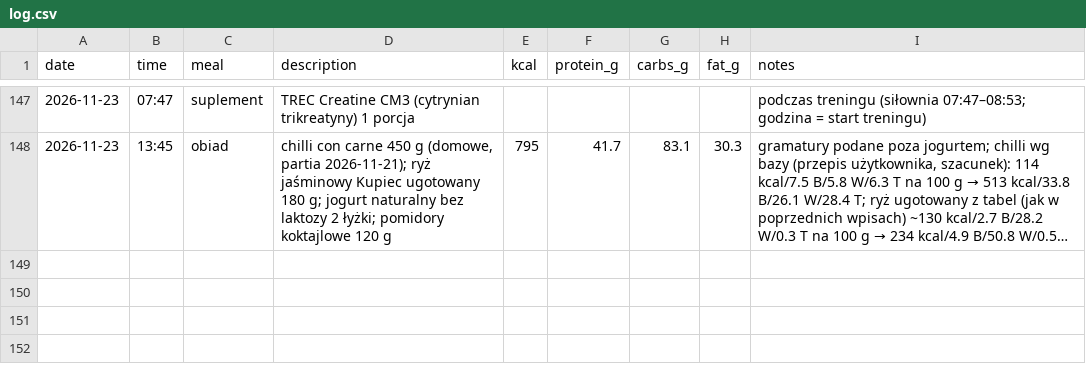
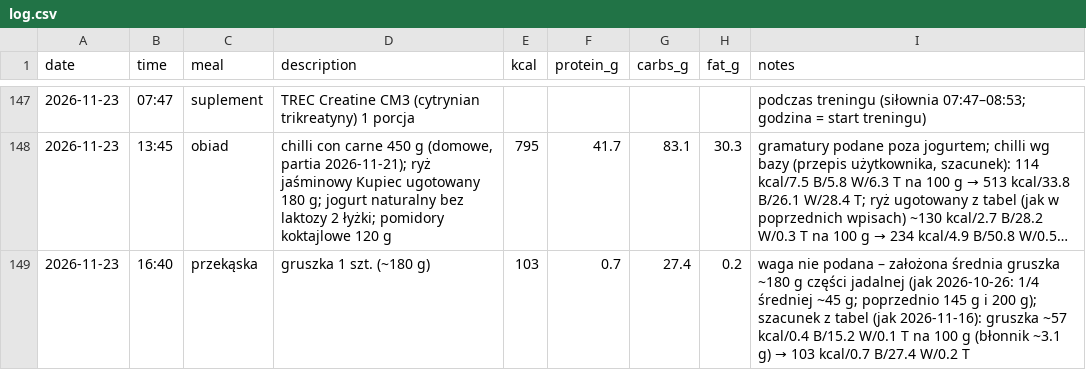
Before and after one commit to podniesm/health, a CSV file: data/nutrition/log.csv, drawn as a sheet; only a part is shown, gaps mark what is left out; long unchanged cells end in …; the diff names each change by its address in the sheet, - before the commit and + after, or states it on an @@ line.

```diff
--- a/data/nutrition/log.csv
+++ b/data/nutrition/log.csv
+row 149: 2026-11-23 | 16:40 | przekąska | gruszka 1 szt. (~180 g) | 103 | 0.7 | 27.4 | 0.2 | waga nie podana – założona średnia gruszka ~180 g części jadalnej (jak 2026-10-26: 1/4 średniej ~45 g; poprzednio 145 g i 200 g); szacunek z tabel (jak 2026-11-16): gruszka ~57 kcal/0.4 B/15.2 W/0.1 T na 100 g (błonnik ~3.1 g) → 103 kcal/0.7 B/27.4 W/0.2 T
```
